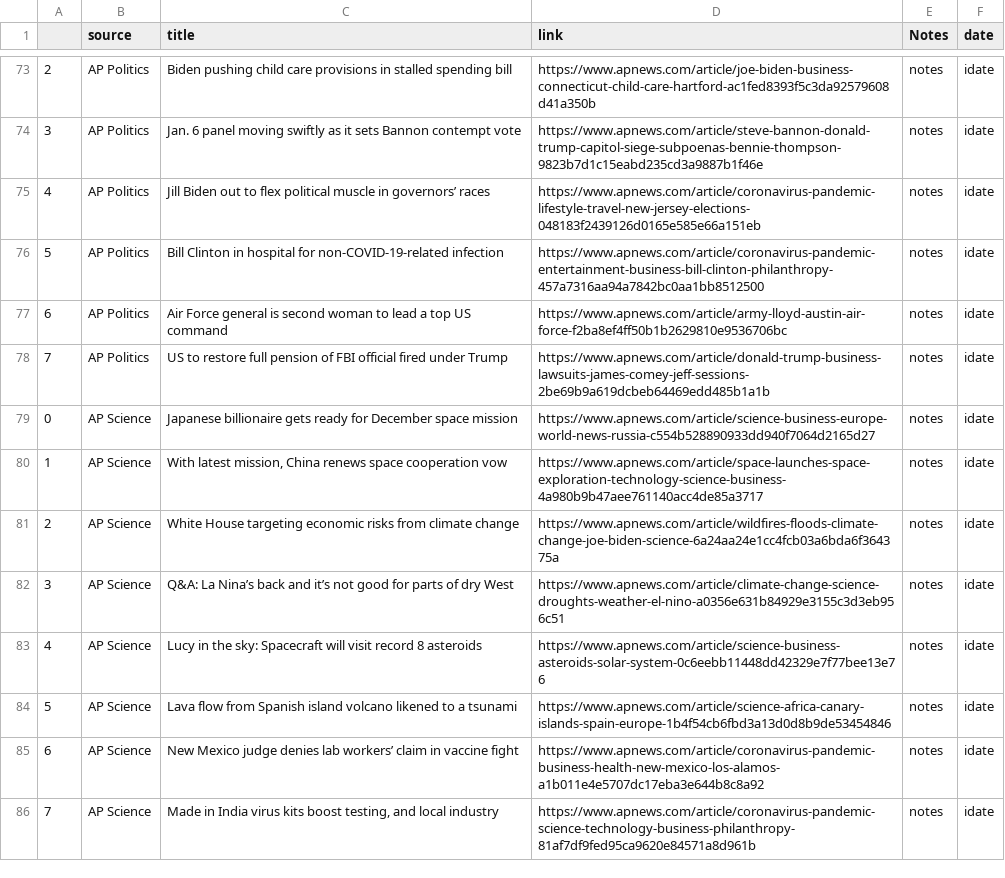
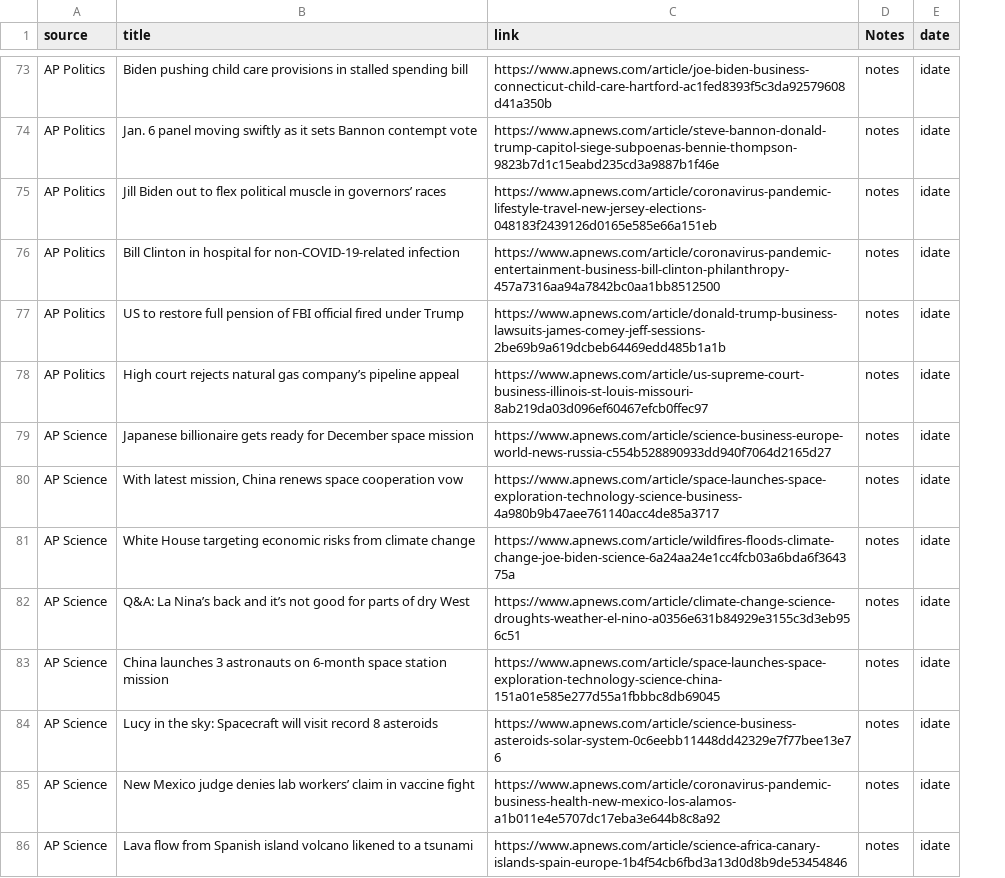
Before and after one commit to jjward25/python.scrapers_daily_update, a CSV file: headlines.csv, drawn as a sheet; only a part is shown, gaps mark what is left out; removed rows and columns are numbered as before the commit, all else as after; the diff covers the shown part only; the diff names each change by its address in the sheet, - before the commit and + after, or states it on an @@ line.

```diff
--- a/headlines.csv
+++ b/headlines.csv
-column A, rows 73-76: 2 | 3 | 4 | 5; rows 78-84: 7 | 0 | 1 | 2 | 3 | 4 | 5
-row 77: 6 | AP Politics | Air Force general is second woman to lead a top US command | https://www.apnews.com/article/army-lloyd-austin-air-force-f2ba8ef4ff50b1b2629810e9536706bc | notes | idate
+row 78: AP Politics | High court rejects natural gas company’s pipeline appeal | https://www.apnews.com/article/us-supreme-court-business-illinois-st-louis-missouri-8ab219da03d096ef60467efcb0ffec97 | notes | idate
+row 83: AP Science | China launches 3 astronauts on 6-month space station mission | https://www.apnews.com/article/space-launches-space-exploration-technology-science-china-151a01e585e277d55a1fbbbc8db69045 | notes | idate
-row 86: 7 | AP Science | Made in India virus kits boost testing, and local industry | https://www.apnews.com/article/coronavirus-pandemic-science-technology-business-philanthropy-81af7df9fed95ca9620e84571a8d961b | notes | idate
```
Also changed, not shown: 7 added rows, 7 removed rows, 1 moved row and 13 edited cells elsewhere in this file, 4 other files.
